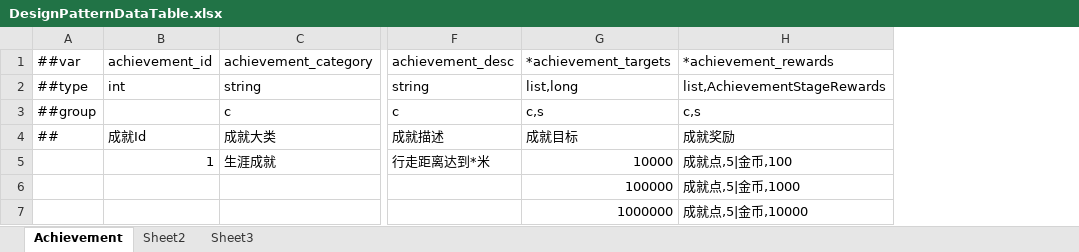
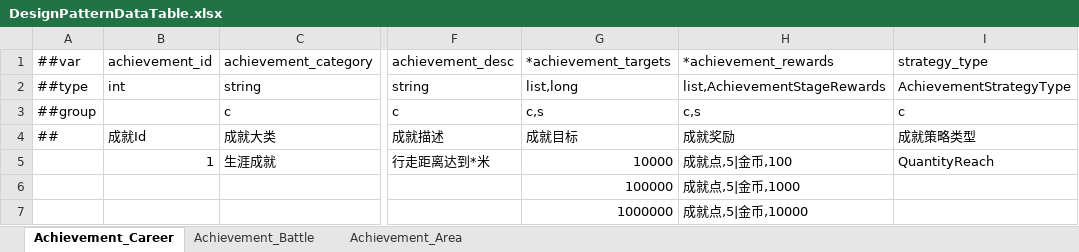
Before and after one commit to treerootKe/Unity-DesginPattern-With-Practical-Example, an Excel workbook: Luban/DataTables/Datas/DesignPatternDataTable.xlsx, sheet Achievement_Career, drawn as a sheet; only a part is shown, gaps mark what is left out; values as stored, in another font and other column widths than the file's, no borders; the diff names each change by its address in the sheet, - before the commit and + after, or states it on an @@ line.

Commit message:
Achievement config table data Add ObjectPool

```diff
--- a/Luban/DataTables/Datas/DesignPatternDataTable.xlsx (sheet Achievement_Career)
+++ b/Luban/DataTables/Datas/DesignPatternDataTable.xlsx (sheet Achievement_Career)
-sheet tab: Achievement
+sheet tab: Achievement_Career
-sheet tab: Sheet2
+sheet tab: Achievement_Battle
-sheet tab: Sheet3
+sheet tab: Achievement_Area
+column I, rows 1-5: strategy_type | AchievementStrategyType | c | 成就策略类型 | QuantityReach
```
Also changed, not shown: sheet Achievement_Battle, sheet Achievement_Area, Luban/DataTables/Datas/__enums__.xlsx, Luban/DataTables/Datas/__tables__.xlsx, 52 other files.
